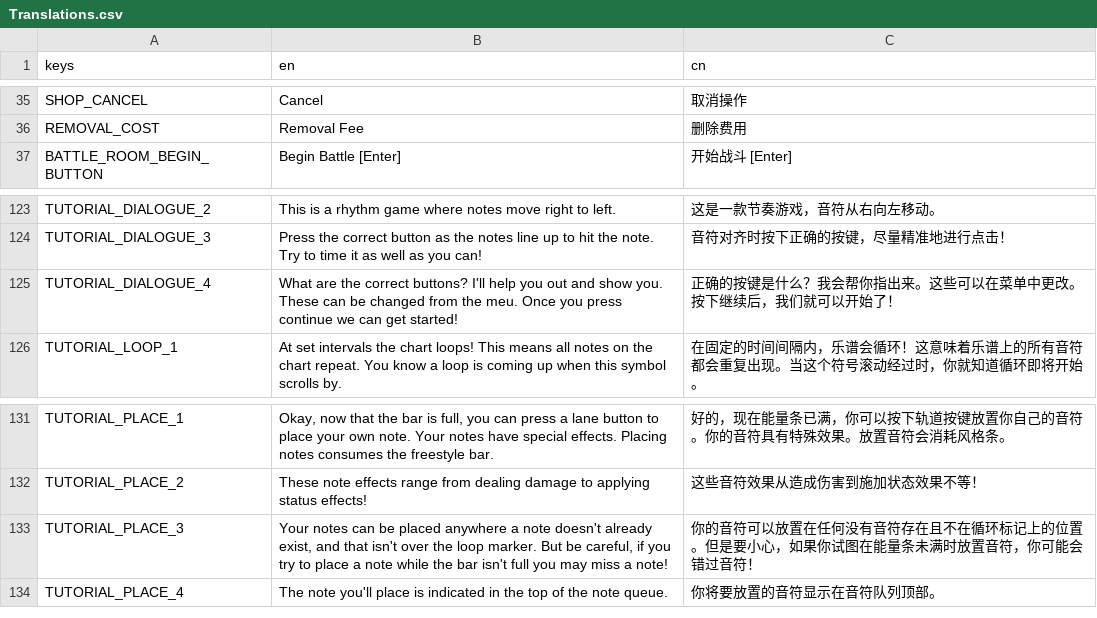
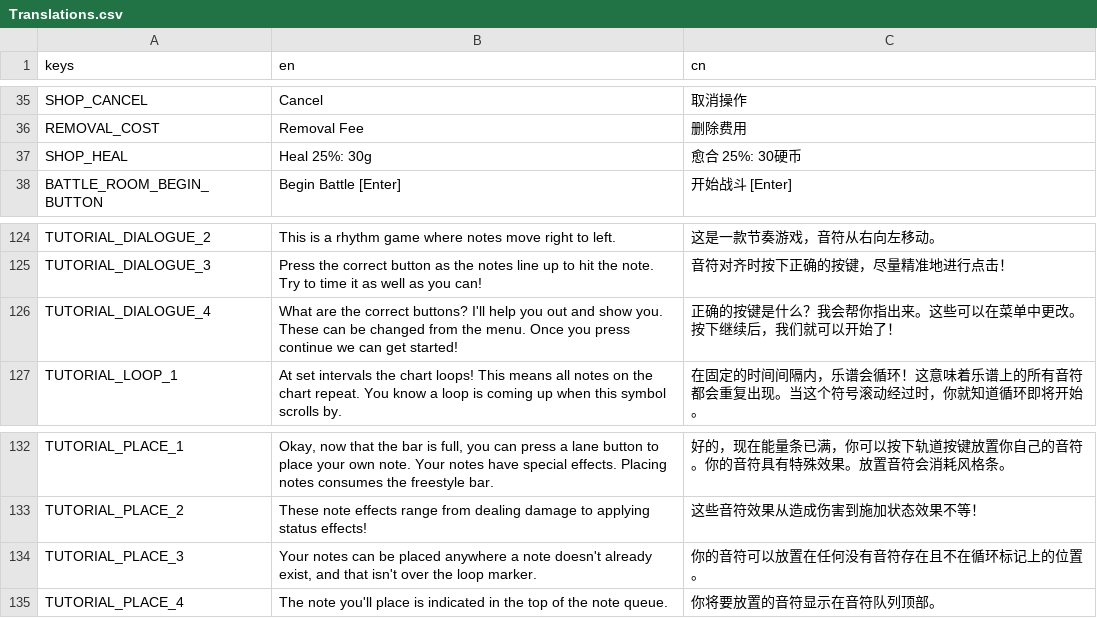
Before and after one commit to Project-Funk-Engine/ProjectFunkEngine, a CSV file: Globals/Translations/Translations.csv, drawn as a sheet; only a part is shown, gaps mark what is left out.

Commit message:
Shop heal (#229)
* Created branch, added sprite

* Heal Button functionality

Shops now have heal button. Clicking it will restore 1/4 max hp at the cost of 30 money. This will disable the button for the reminder of time spent in shop. If player is at max hp or does not have enough money upon entering shop, button will be disabled automatically. Added display for the player's current health out of max health, with a placeholder heart sprite.

* Adjust Shop For Heal Button

Remove health label to use PlayerPuppet in the scene
Adjust Shop UI because the heal button was too big for the container
Adjust Translation to specify cost and heal amount
Fixed issue where removing note didn't update money label

* Adjust tutorial translation

---------

Co-authored-by: LifeHckr <jarodthereal@gmail.com>

```diff
--- a/Globals/Translations/Translations.csv
+++ b/Globals/Translations/Translations.csv
@@ -36,2 +36,3 @@ SHOP_CANCEL,Cancel,取消操作
 REMOVAL_COST,Removal Fee,删除费用
+SHOP_HEAL,Heal 25%: 30g,愈合 25%: 30硬币
 BATTLE_ROOM_BEGIN_BUTTON,Begin Battle [Enter],开始战斗 [Enter]
@@ -124,3 +125,3 @@ TUTORIAL_DIALOGUE_2,This is a rhythm game where notes move right to left.,这是
 TUTORIAL_DIALOGUE_3,"Press the correct button as the notes line up to hit the note. Try to time it as well as you can!",音符对齐时按下正确的按键，尽量精准地进行点击！
-TUTORIAL_DIALOGUE_4,"What are the correct buttons? I'll help you out and show you. These can be changed from the meu. Once you press continue we can get started!",正确的按键是什么？我会帮你指出来。这些可以在菜单中更改。按下继续后，我们就可以开始了！
+TUTORIAL_DIALOGUE_4,"What are the correct buttons? I'll help you out and show you. These can be changed from the menu. Once you press continue we can get started!",正确的按键是什么？我会帮你指出来。这些可以在菜单中更改。按下继续后，我们就可以开始了！
 TUTORIAL_LOOP_1,At set intervals the chart loops! This means all notes on the chart repeat. You know a loop is coming up when this symbol scrolls by.,在固定的时间间隔内，乐谱会循环！这意味着乐谱上的所有音符都会重复出现。当这个符号滚动经过时，你就知道循环即将开始。
@@ -132,3 +133,3 @@ TUTORIAL_PLACE_1,"Okay, now that the bar is full, you can press a lane button to
 TUTORIAL_PLACE_2,These note effects range from dealing damage to applying status effects!,这些音符效果从造成伤害到施加状态效果不等！
-TUTORIAL_PLACE_3,"Your notes can be placed anywhere a note doesn't already exist, and that isn't over the loop marker. But be careful, if you try to place a note while the bar isn't full you may miss a note!",你的音符可以放置在任何没有音符存在且不在循环标记上的位置。但是要小心，如果你试图在能量条未满时放置音符，你可能会错过音符！
+TUTORIAL_PLACE_3,"Your notes can be placed anywhere a note doesn't already exist, and that isn't over the loop marker.",你的音符可以放置在任何没有音符存在且不在循环标记上的位置。
 TUTORIAL_PLACE_4,"The note you'll place is indicated in the top of the note queue.",你将要放置的音符显示在音符队列顶部。
```
Also changed, not shown: 6 other files.
